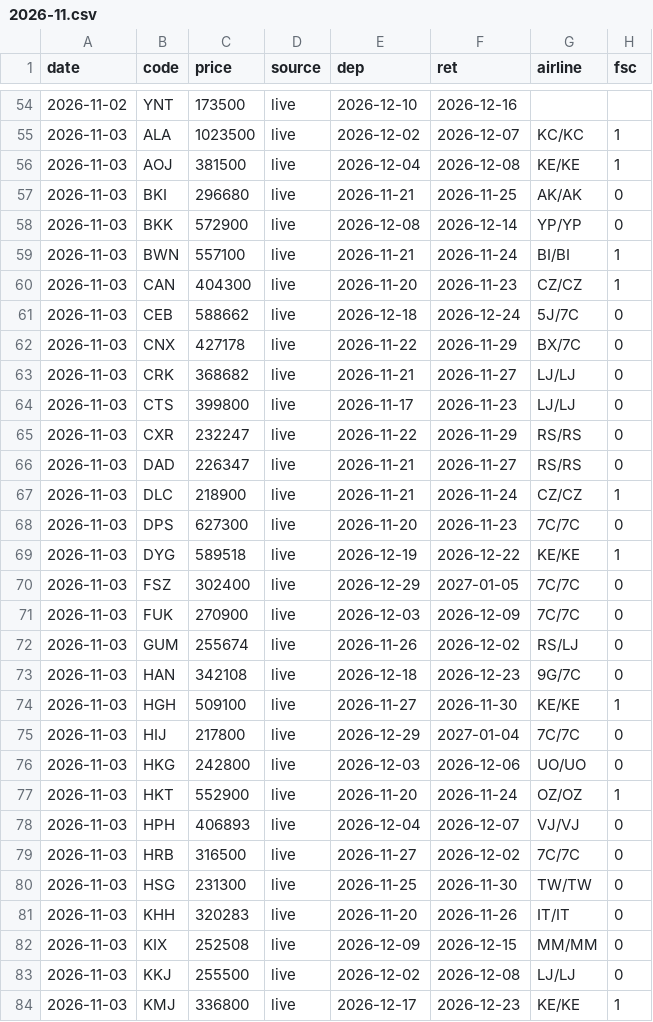
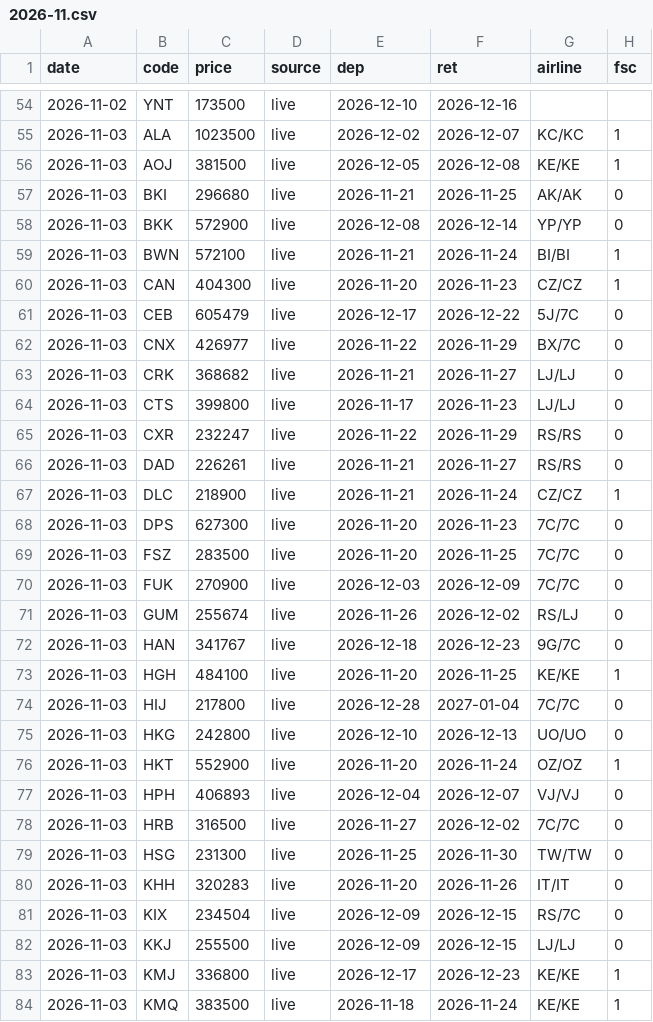
Before and after one commit to lee2000y-max/daily-flight-news, a CSV file: data/history/2026-11.csv, drawn as a sheet; only a part is shown, gaps mark what is left out; the shorter side is filled out with more unchanged rows; the diff covers the shown part only.

```diff
--- a/data/history/2026-11.csv
+++ b/data/history/2026-11.csv
@@ -55,9 +55,9 @@ date,code,price,source,dep,ret,airline,fsc
 2026-11-03,ALA,1023500,live,2026-12-02,2026-12-07,KC/KC,1
-2026-11-03,AOJ,381500,live,2026-12-04,2026-12-08,KE/KE,1
+2026-11-03,AOJ,381500,live,2026-12-05,2026-12-08,KE/KE,1
 2026-11-03,BKI,296680,live,2026-11-21,2026-11-25,AK/AK,0
 2026-11-03,BKK,572900,live,2026-12-08,2026-12-14,YP/YP,0
-2026-11-03,BWN,557100,live,2026-11-21,2026-11-24,BI/BI,1
+2026-11-03,BWN,572100,live,2026-11-21,2026-11-24,BI/BI,1
 2026-11-03,CAN,404300,live,2026-11-20,2026-11-23,CZ/CZ,1
-2026-11-03,CEB,588662,live,2026-12-18,2026-12-24,5J/7C,0
-2026-11-03,CNX,427178,live,2026-11-22,2026-11-29,BX/7C,0
+2026-11-03,CEB,605479,live,2026-12-17,2026-12-22,5J/7C,0
+2026-11-03,CNX,426977,live,2026-11-22,2026-11-29,BX/7C,0
 2026-11-03,CRK,368682,live,2026-11-21,2026-11-27,LJ/LJ,0
@@ -65,13 +65,12 @@ date,code,price,source,dep,ret,airline,fsc
 2026-11-03,CXR,232247,live,2026-11-22,2026-11-29,RS/RS,0
-2026-11-03,DAD,226347,live,2026-11-21,2026-11-27,RS/RS,0
+2026-11-03,DAD,226261,live,2026-11-21,2026-11-27,RS/RS,0
 2026-11-03,DLC,218900,live,2026-11-21,2026-11-24,CZ/CZ,1
 2026-11-03,DPS,627300,live,2026-11-20,2026-11-23,7C/7C,0
-2026-11-03,DYG,589518,live,2026-12-19,2026-12-22,KE/KE,1
-2026-11-03,FSZ,302400,live,2026-12-29,2027-01-05,7C/7C,0
+2026-11-03,FSZ,283500,live,2026-11-20,2026-11-25,7C/7C,0
 2026-11-03,FUK,270900,live,2026-12-03,2026-12-09,7C/7C,0
 2026-11-03,GUM,255674,live,2026-11-26,2026-12-02,RS/LJ,0
-2026-11-03,HAN,342108,live,2026-12-18,2026-12-23,9G/7C,0
-2026-11-03,HGH,509100,live,2026-11-27,2026-11-30,KE/KE,1
-2026-11-03,HIJ,217800,live,2026-12-29,2027-01-04,7C/7C,0
-2026-11-03,HKG,242800,live,2026-12-03,2026-12-06,UO/UO,0
+2026-11-03,HAN,341767,live,2026-12-18,2026-12-23,9G/7C,0
+2026-11-03,HGH,484100,live,2026-11-20,2026-11-25,KE/KE,1
+2026-11-03,HIJ,217800,live,2026-12-28,2027-01-04,7C/7C,0
+2026-11-03,HKG,242800,live,2026-12-10,2026-12-13,UO/UO,0
 2026-11-03,HKT,552900,live,2026-11-20,2026-11-24,OZ/OZ,1
@@ -81,4 +80,4 @@ date,code,price,source,dep,ret,airline,fsc
 2026-11-03,KHH,320283,live,2026-11-20,2026-11-26,IT/IT,0
-2026-11-03,KIX,252508,live,2026-12-09,2026-12-15,MM/MM,0
-2026-11-03,KKJ,255500,live,2026-12-02,2026-12-08,LJ/LJ,0
+2026-11-03,KIX,234504,live,2026-12-09,2026-12-15,RS/7C,0
+2026-11-03,KKJ,255500,live,2026-12-09,2026-12-15,LJ/LJ,0
 2026-11-03,KMJ,336800,live,2026-12-17,2026-12-23,KE/KE,1
```
Also changed, not shown: 14 edited cells elsewhere in this file, 6 other files.
